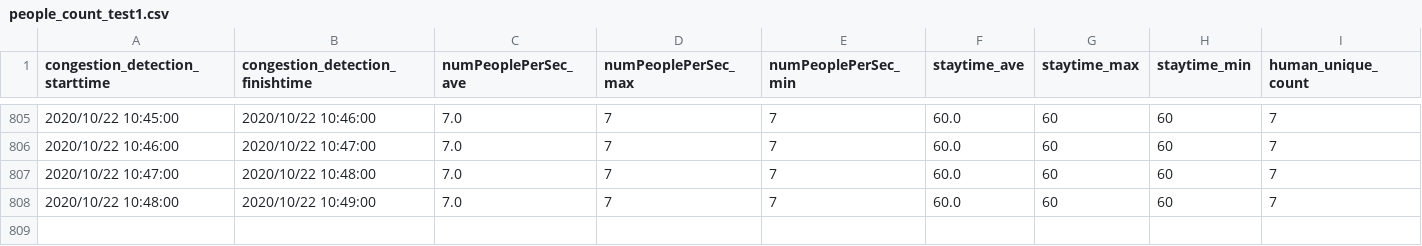
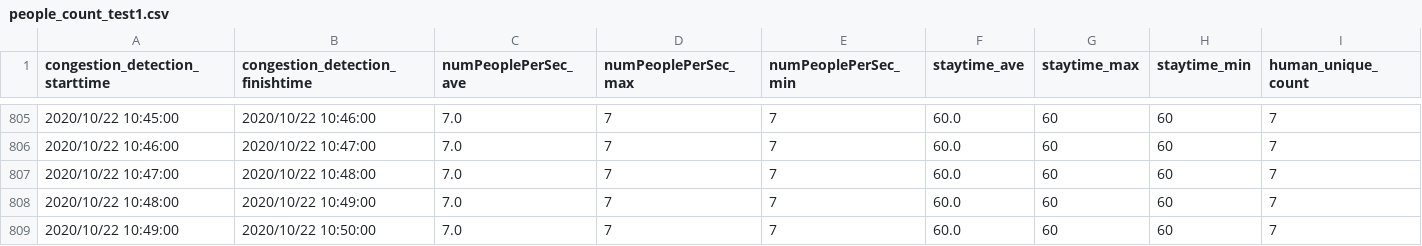
Before and after one commit to kndkzyk/kndkzyk.github.io, a CSV file: test1/data/people_count_test1.csv, drawn as a sheet; only a part is shown, gaps mark what is left out.

Commit message:
"CongestionStatus"

```diff
--- a/test1/data/people_count_test1.csv
+++ b/test1/data/people_count_test1.csv
@@ -808 +808,2 @@ congestion_detection_starttime	congestion_detection_finishtime	numPeoplePerSec_a
 2020/10/22 10:48:00	2020/10/22 10:49:00	7.0	7	7	60.0	60	60	7
+2020/10/22 10:49:00	2020/10/22 10:50:00	7.0	7	7	60.0	60	60	7
```
Also changed, not shown: 1 other file.
